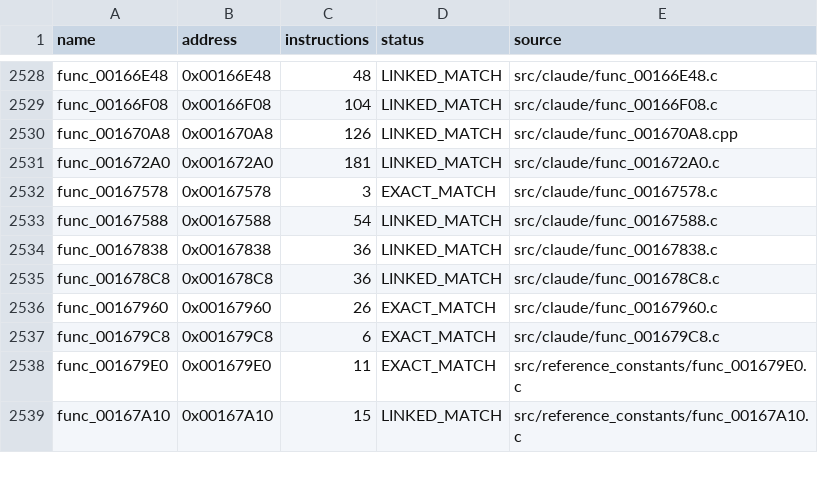
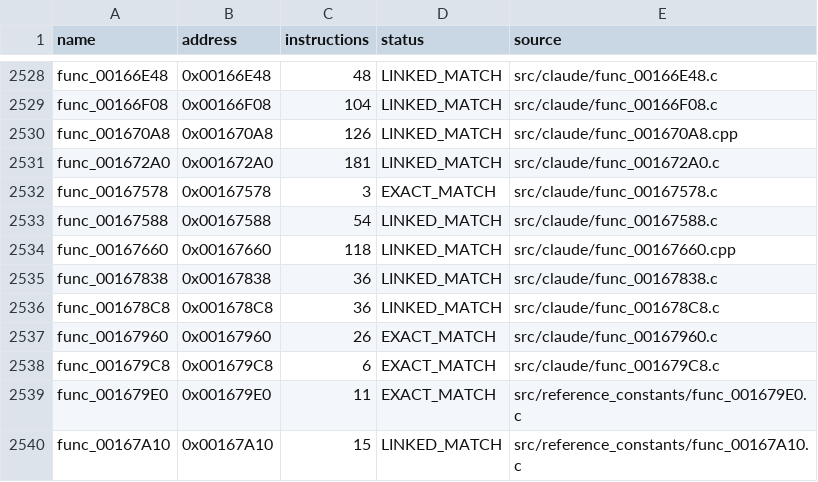
Before and after one commit to NaGaa95/sly3-decomp, a CSV file: config/matched.csv, drawn as a sheet; only a part is shown, gaps mark what is left out.

Commit message:
Match swept position step at 00167660

```diff
--- a/config/matched.csv
+++ b/config/matched.csv
@@ -2533,2 +2533,3 @@ func_00167578,0x00167578,3,EXACT_MATCH,src/claude/func_00167578.c
 func_00167588,0x00167588,54,LINKED_MATCH,src/claude/func_00167588.c
+func_00167660,0x00167660,118,LINKED_MATCH,src/claude/func_00167660.cpp
 func_00167838,0x00167838,36,LINKED_MATCH,src/claude/func_00167838.c
```
Also changed, not shown: config/progress_history.csv, 2 other files.
